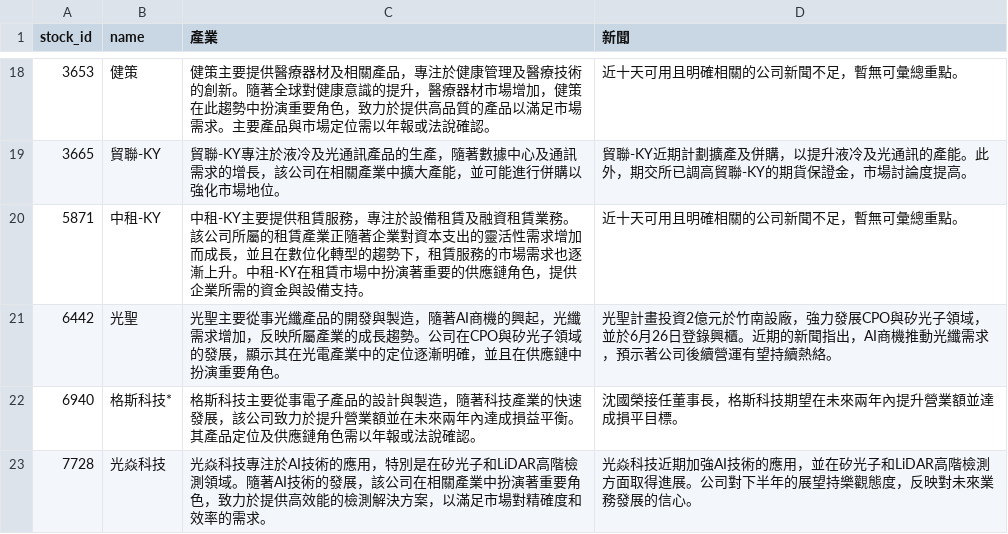
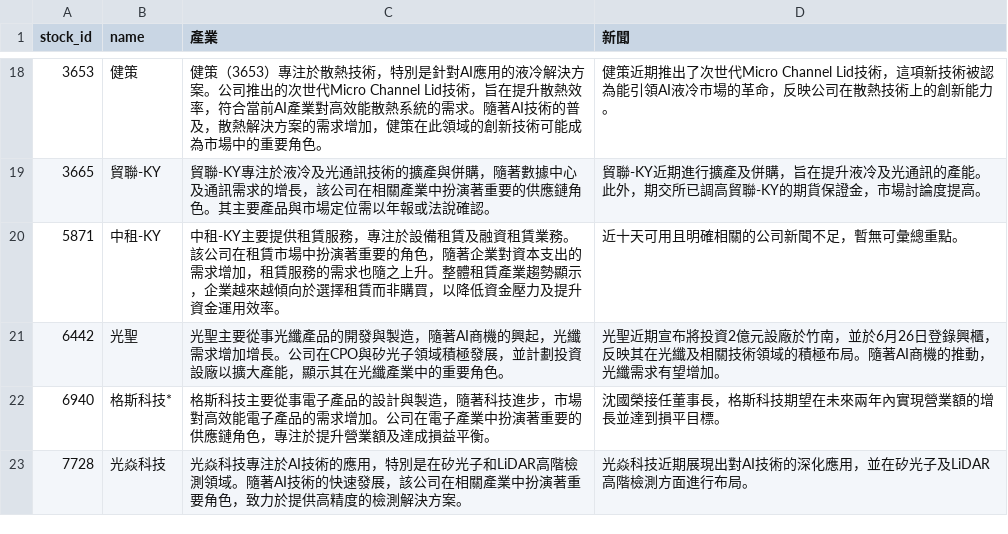
Before and after one commit to ONicole0101/Holding, a CSV file: AllStatic_news.csv, drawn as a sheet; only a part is shown, gaps mark what is left out; the diff covers the shown part only.

```diff
--- a/AllStatic_news.csv
+++ b/AllStatic_news.csv
@@ -18,6 +18,6 @@
-3653,健策,健策主要提供醫療器材及相關產品，專注於健康管理及醫療技術的創新。隨著全球對健康意識的提升，醫療器材市場增加，健策在此趨勢中扮演重要角色，致力於提供高品質的產品以滿足市場需求。主要產品與市場定位需以年報或法說確認。,近十天可用且明確相關的公司新聞不足，暫無可彙總重點。
-3665,貿聯-KY,貿聯-KY專注於液冷及光通訊產品的生產，隨著數據中心及通訊需求的增長，該公司在相關產業中擴大產能，並可能進行併購以強化市場地位。,貿聯-KY近期計劃擴產及併購，以提升液冷及光通訊的產能。此外，期交所已調高貿聯-KY的期貨保證金，市場討論度提高。
-5871,中租-KY,中租-KY主要提供租賃服務，專注於設備租賃及融資租賃業務。該公司所屬的租賃產業正隨著企業對資本支出的靈活性需求增加而成長，並且在數位化轉型的趨勢下，租賃服務的市場需求也逐漸上升。中租-KY在租賃市場中扮演著重要的供應鏈角色，提供企業所需的資金與設備支持。,近十天可用且明確相關的公司新聞不足，暫無可彙總重點。
-6442,光聖,光聖主要從事光纖產品的開發與製造，隨著AI商機的興起，光纖需求增加，反映所屬產業的成長趨勢。公司在CPO與矽光子領域的發展，顯示其在光電產業中的定位逐漸明確，並且在供應鏈中扮演重要角色。,光聖計畫投資2億元於竹南設廠，強力發展CPO與矽光子領域，並於6月26日登錄興櫃。近期的新聞指出，AI商機推動光纖需求，預示著公司後續營運有望持續熱絡。
-6940,格斯科技*,格斯科技主要從事電子產品的設計與製造，隨著科技產業的快速發展，該公司致力於提升營業額並在未來兩年內達成損益平衡。其產品定位及供應鏈角色需以年報或法說確認。,沈國榮接任董事長，格斯科技期望在未來兩年內提升營業額並達成損平目標。
-7728,光焱科技,光焱科技專注於AI技術的應用，特別是在矽光子和LiDAR高階檢測領域。隨著AI技術的發展，該公司在相關產業中扮演著重要角色，致力於提供高效能的檢測解決方案，以滿足市場對精確度和效率的需求。,光焱科技近期加強AI技術的應用，並在矽光子和LiDAR高階檢測方面取得進展。公司對下半年的展望持樂觀態度，反映對未來業務發展的信心。
+3653,健策,健策（3653）專注於散熱技術，特別是針對AI應用的液冷解決方案。公司推出的次世代Micro Channel Lid技術，旨在提升散熱效率，符合當前AI產業對高效能散熱系統的需求。隨著AI技術的普及，散熱解決方案的需求增加，健策在此領域的創新技術可能成為市場中的重要角色。,健策近期推出了次世代Micro Channel Lid技術，這項新技術被認為能引領AI液冷市場的革命，反映公司在散熱技術上的創新能力。
+3665,貿聯-KY,貿聯-KY專注於液冷及光通訊技術的擴產與併購，隨著數據中心及通訊需求的增長，該公司在相關產業中扮演著重要的供應鏈角色。其主要產品與市場定位需以年報或法說確認。,貿聯-KY近期進行擴產及併購，旨在提升液冷及光通訊的產能。此外，期交所已調高貿聯-KY的期貨保證金，市場討論度提高。
+5871,中租-KY,中租-KY主要提供租賃服務，專注於設備租賃及融資租賃業務。該公司在租賃市場中扮演著重要的角色，隨著企業對資本支出的需求增加，租賃服務的需求也隨之上升。整體租賃產業趨勢顯示，企業越來越傾向於選擇租賃而非購買，以降低資金壓力及提升資金運用效率。,近十天可用且明確相關的公司新聞不足，暫無可彙總重點。
+6442,光聖,光聖主要從事光纖產品的開發與製造，隨著AI商機的興起，光纖需求增加增長。公司在CPO與矽光子領域積極發展，並計劃投資設廠以擴大產能，顯示其在光纖產業中的重要角色。,光聖近期宣布將投資2億元設廠於竹南，並於6月26日登錄興櫃，反映其在光纖及相關技術領域的積極布局。隨著AI商機的推動，光纖需求有望增加。
+6940,格斯科技*,格斯科技主要從事電子產品的設計與製造，隨著科技進步，市場對高效能電子產品的需求增加。公司在電子產業中扮演著重要的供應鏈角色，專注於提升營業額及達成損益平衡。,沈國榮接任董事長，格斯科技期望在未來兩年內實現營業額的增長並達到損平目標。
+7728,光焱科技,光焱科技專注於AI技術的應用，特別是在矽光子和LiDAR高階檢測領域。隨著AI技術的快速發展，該公司在相關產業中扮演著重要角色，致力於提供高精度的檢測解決方案。,光焱科技近期展現出對AI技術的深化應用，並在矽光子及LiDAR高階檢測方面進行布局。
```
Also changed, not shown: 32 edited cells elsewhere in this file, AllStatic.csv, 2 other files.
